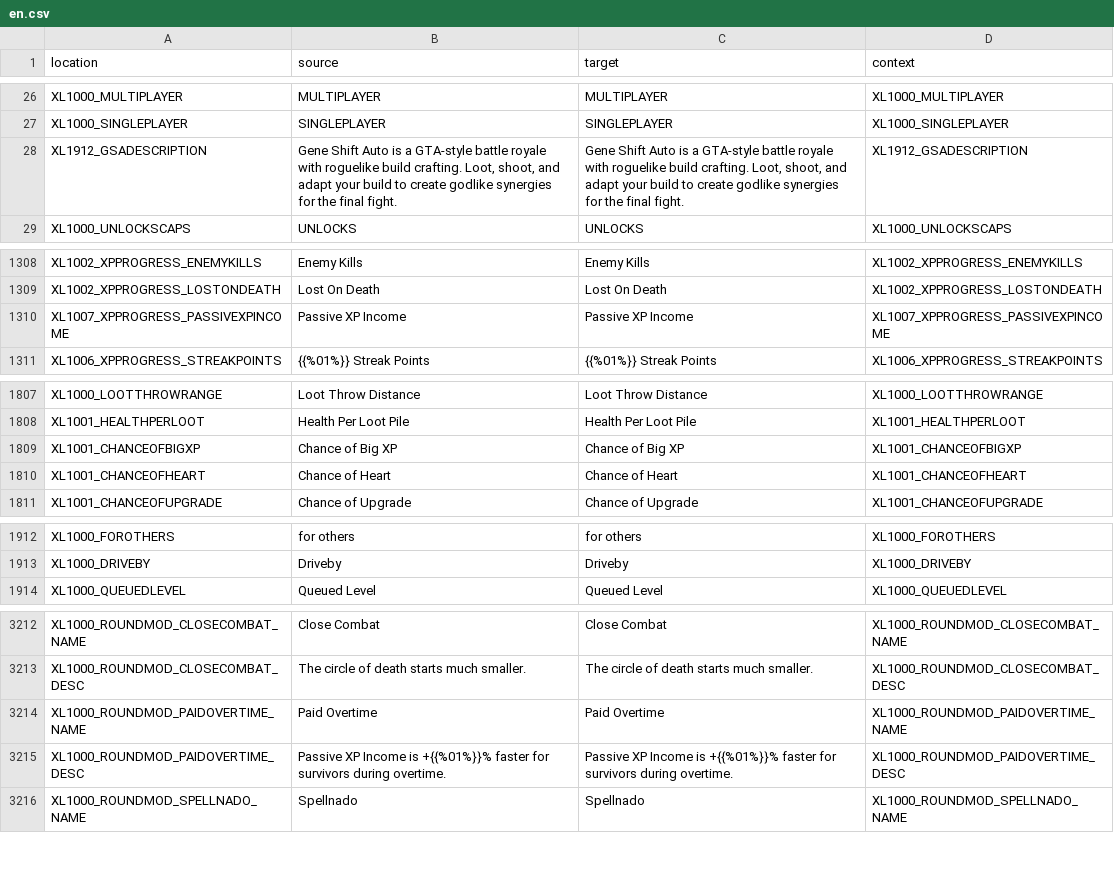
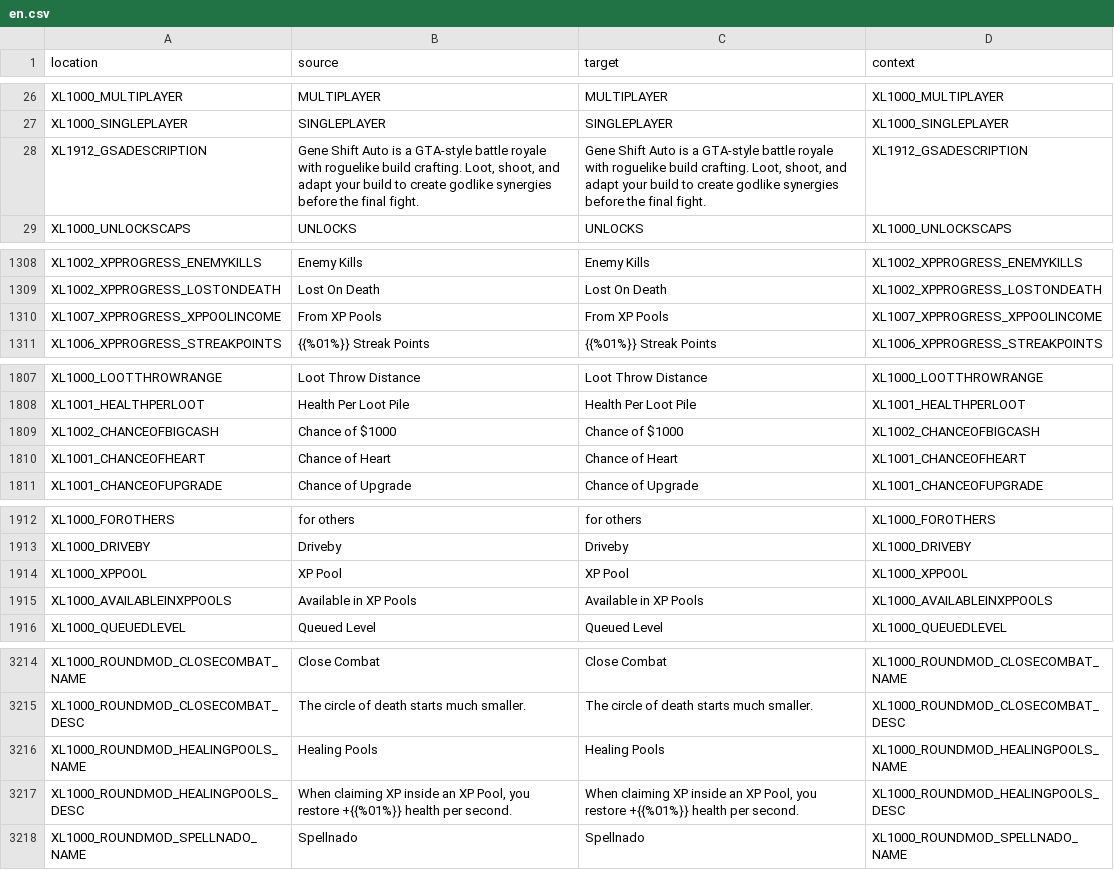
Before and after one commit to bencelot/GeneshiftTranslations, a CSV file: en.csv, drawn as a sheet; only a part is shown, gaps mark what is left out; the diff covers the shown part only.

```diff
--- a/en.csv
+++ b/en.csv
@@ -27,3 +27,3 @@
 "XL1000_SINGLEPLAYER","SINGLEPLAYER","SINGLEPLAYER","XL1000_SINGLEPLAYER"
-"XL1912_GSADESCRIPTION","Gene Shift Auto is a GTA-style battle royale with roguelike build crafting. Loot, shoot, and adapt your build to create godlike synergies for the final fight.","Gene Shift Auto is a GTA-style battle royale with roguelike build crafting. Loot, shoot, and adapt your build to create godlike synergies for the final fight.","XL1912_GSADESCRIPTION"
+"XL1912_GSADESCRIPTION","Gene Shift Auto is a GTA-style battle royale with roguelike build crafting. Loot, shoot, and adapt your build to create godlike synergies before the final fight.","Gene Shift Auto is a GTA-style battle royale with roguelike build crafting. Loot, shoot, and adapt your build to create godlike synergies before the final fight.","XL1912_GSADESCRIPTION"
 "XL1000_UNLOCKSCAPS","UNLOCKS","UNLOCKS","XL1000_UNLOCKSCAPS"
@@ -1309,3 +1309,3 @@
 "XL1002_XPPROGRESS_LOSTONDEATH","Lost On Death","Lost On Death","XL1002_XPPROGRESS_LOSTONDEATH"
-"XL1007_XPPROGRESS_PASSIVEXPINCOME","Passive XP Income","Passive XP Income","XL1007_XPPROGRESS_PASSIVEXPINCOME"
+"XL1007_XPPROGRESS_XPPOOLINCOME","From XP Pools","From XP Pools","XL1007_XPPROGRESS_XPPOOLINCOME"
 "XL1006_XPPROGRESS_STREAKPOINTS","{{%01%}} Streak Points","{{%01%}} Streak Points","XL1006_XPPROGRESS_STREAKPOINTS"
@@ -1808,3 +1808,3 @@
 "XL1001_HEALTHPERLOOT","Health Per Loot Pile","Health Per Loot Pile","XL1001_HEALTHPERLOOT"
-"XL1001_CHANCEOFBIGXP","Chance of Big XP","Chance of Big XP","XL1001_CHANCEOFBIGXP"
+"XL1002_CHANCEOFBIGCASH","Chance of $1000","Chance of $1000","XL1002_CHANCEOFBIGCASH"
 "XL1001_CHANCEOFHEART","Chance of Heart","Chance of Heart","XL1001_CHANCEOFHEART"
@@ -1913,2 +1913,4 @@
 "XL1000_DRIVEBY","Driveby","Driveby","XL1000_DRIVEBY"
+"XL1000_XPPOOL","XP Pool","XP Pool","XL1000_XPPOOL"
+"XL1000_AVAILABLEINXPPOOLS","Available in XP Pools","Available in XP Pools","XL1000_AVAILABLEINXPPOOLS"
 "XL1000_QUEUEDLEVEL","Queued Level","Queued Level","XL1000_QUEUEDLEVEL"
@@ -3213,4 +3215,4 @@
 "XL1000_ROUNDMOD_CLOSECOMBAT_DESC","The circle of death starts much smaller.","The circle of death starts much smaller.","XL1000_ROUNDMOD_CLOSECOMBAT_DESC"
-"XL1000_ROUNDMOD_PAIDOVERTIME_NAME","Paid Overtime","Paid Overtime","XL1000_ROUNDMOD_PAIDOVERTIME_NAME"
-"XL1000_ROUNDMOD_PAIDOVERTIME_DESC","Passive XP Income is +{{%01%}}% faster for survivors during overtime.","Passive XP Income is +{{%01%}}% faster for survivors during overtime.","XL1000_ROUNDMOD_PAIDOVERTIME_DESC"
+"XL1000_ROUNDMOD_HEALINGPOOLS_NAME","Healing Pools","Healing Pools","XL1000_ROUNDMOD_HEALINGPOOLS_NAME"
+"XL1000_ROUNDMOD_HEALINGPOOLS_DESC","When claiming XP inside an XP Pool, you restore +{{%01%}} health per second.","When claiming XP inside an XP Pool, you restore +{{%01%}} health per second.","XL1000_ROUNDMOD_HEALINGPOOLS_DESC"
 "XL1000_ROUNDMOD_SPELLNADO_NAME","Spellnado","Spellnado","XL1000_ROUNDMOD_SPELLNADO_NAME"
```
Also changed, not shown: 2 edited cells elsewhere in this file, es_AR.csv, fr.csv, 4 other files.
